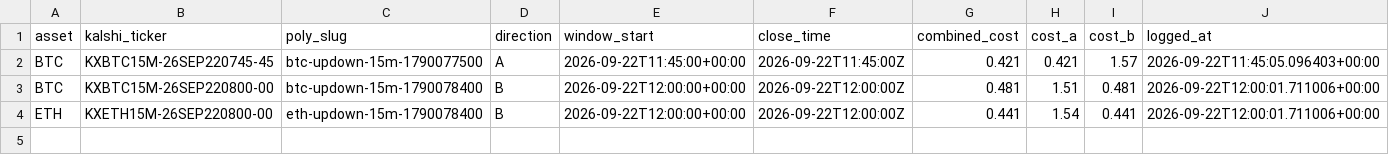
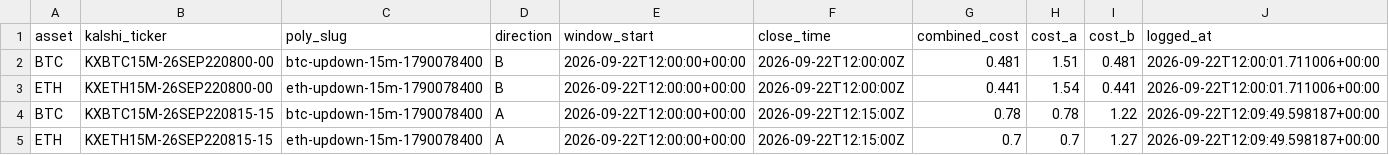
Before and after one commit to Prinxe-crypto/reference-gap-bot-v2, a CSV file: open_positions.csv, drawn as a sheet; removed rows and columns are numbered as before the commit, all else as after; the diff names each change by its address in the sheet, - before the commit and + after, or states it on an @@ line.

```diff
--- a/open_positions.csv
+++ b/open_positions.csv
-row 2: BTC | KXBTC15M-26SEP220745-45 | btc-updown-15m-1790077500 | A | 2026-09-22T11:45:00+00:00 | 2026-09-22T11:45:00Z | 0.421 | 0.421 | 1.57 | 2026-09-22T11:45:05.096403+00:00
+row 4: BTC | KXBTC15M-26SEP220815-15 | btc-updown-15m-1790078400 | A | 2026-09-22T12:00:00+00:00 | 2026-09-22T12:15:00Z | 0.78 | 0.78 | 1.22 | 2026-09-22T12:09:49.598187+00:00
+row 5: ETH | KXETH15M-26SEP220815-15 | eth-updown-15m-1790078400 | A | 2026-09-22T12:00:00+00:00 | 2026-09-22T12:15:00Z | 0.7 | 0.7 | 1.27 | 2026-09-22T12:09:49.598187+00:00
```
Also changed, not shown: closed_positions.csv.
